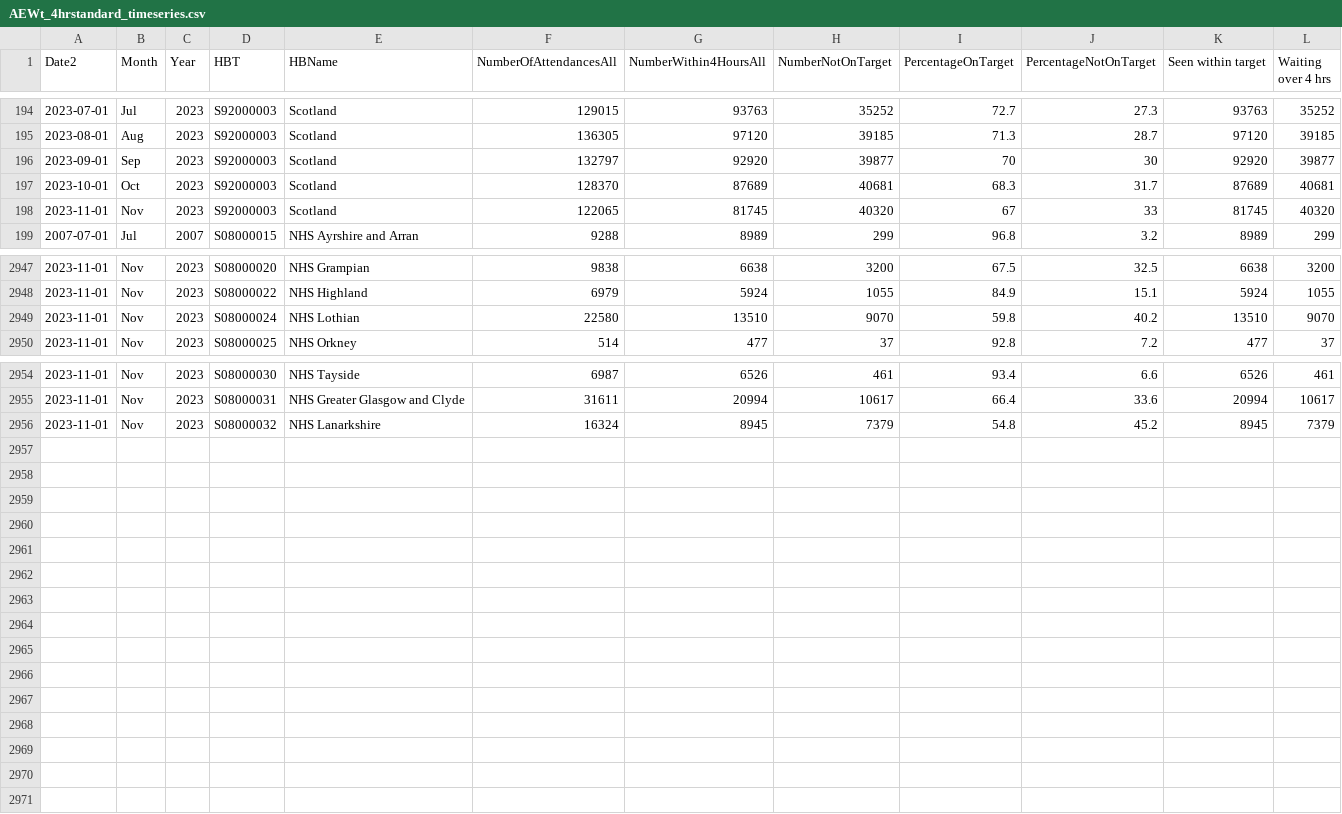
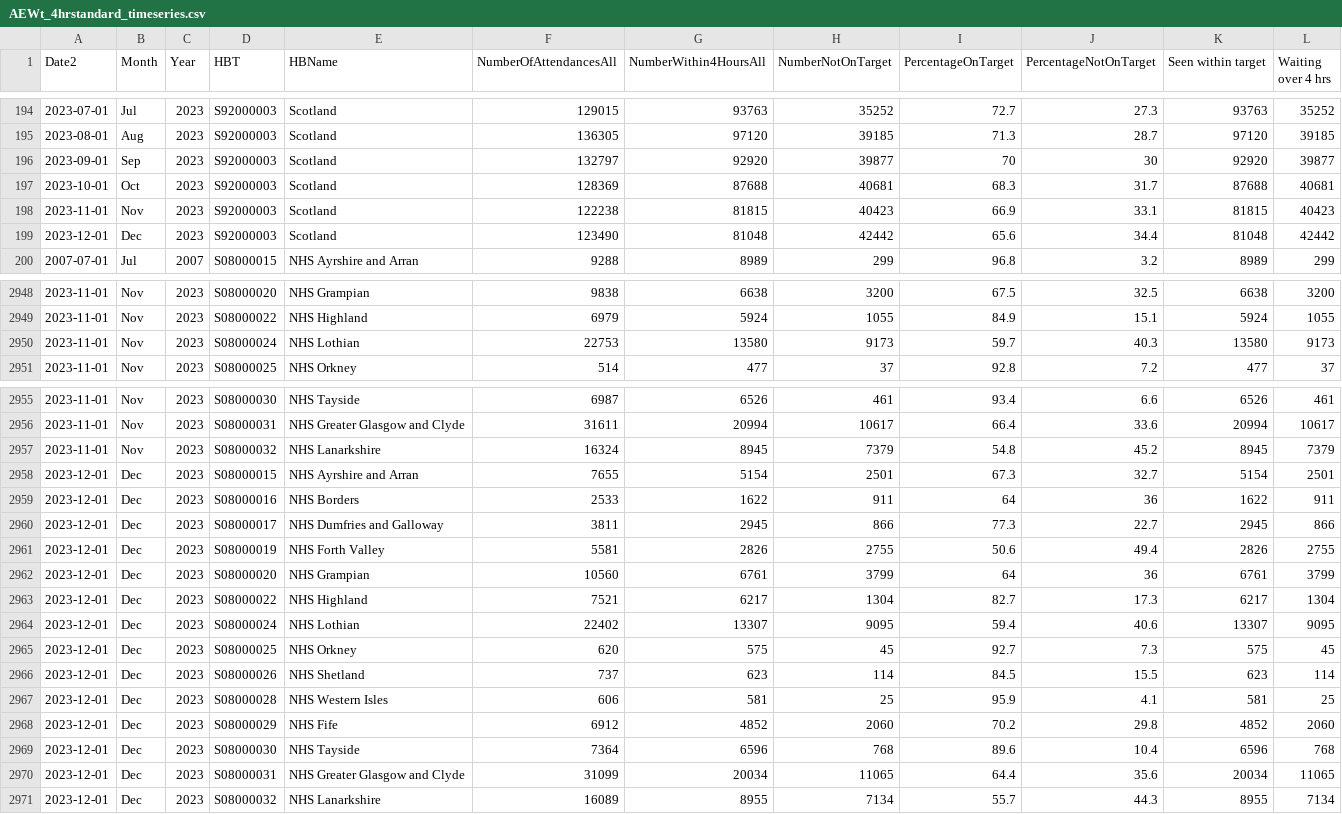
Before and after one commit to DCTdatateam/Hospitals-Tracker_NHS-Scotland, a CSV file: data/A&E-waiting-times/AEWt_4hrstandard_timeseries.csv, drawn as a sheet; only a part is shown, gaps mark what is left out; the diff covers the shown part only.

```diff
--- a/data/A&E-waiting-times/AEWt_4hrstandard_timeseries.csv
+++ b/data/A&E-waiting-times/AEWt_4hrstandard_timeseries.csv
@@ -196,4 +196,5 @@
 2023-09-01,"Sep","2023","S92000003","Scotland",132797,92920,39877,70,30,92920,39877
-2023-10-01,"Oct","2023","S92000003","Scotland",128370,87689,40681,68.3,31.7,87689,40681
-2023-11-01,"Nov","2023","S92000003","Scotland",122065,81745,40320,67,33,81745,40320
+2023-10-01,"Oct","2023","S92000003","Scotland",128369,87688,40681,68.3,31.7,87688,40681
+2023-11-01,"Nov","2023","S92000003","Scotland",122238,81815,40423,66.9,33.1,81815,40423
+2023-12-01,"Dec","2023","S92000003","Scotland",123490,81048,42442,65.6,34.4,81048,42442
 2007-07-01,"Jul","2007","S08000015","NHS Ayrshire and Arran",9288,8989,299,96.8,3.2,8989,299
@@ -2948,3 +2949,3 @@
 2023-11-01,"Nov","2023","S08000022","NHS Highland",6979,5924,1055,84.9,15.1,5924,1055
-2023-11-01,"Nov","2023","S08000024","NHS Lothian",22580,13510,9070,59.8,40.2,13510,9070
+2023-11-01,"Nov","2023","S08000024","NHS Lothian",22753,13580,9173,59.7,40.3,13580,9173
 2023-11-01,"Nov","2023","S08000025","NHS Orkney",514,477,37,92.8,7.2,477,37
@@ -2956 +2957,15 @@
 2023-11-01,"Nov","2023","S08000032","NHS Lanarkshire",16324,8945,7379,54.8,45.2,8945,7379
+2023-12-01,"Dec","2023","S08000015","NHS Ayrshire and Arran",7655,5154,2501,67.3,32.7,5154,2501
+2023-12-01,"Dec","2023","S08000016","NHS Borders",2533,1622,911,64,36,1622,911
+2023-12-01,"Dec","2023","S08000017","NHS Dumfries and Galloway",3811,2945,866,77.3,22.7,2945,866
+2023-12-01,"Dec","2023","S08000019","NHS Forth Valley",5581,2826,2755,50.6,49.4,2826,2755
+2023-12-01,"Dec","2023","S08000020","NHS Grampian",10560,6761,3799,64,36,6761,3799
+2023-12-01,"Dec","2023","S08000022","NHS Highland",7521,6217,1304,82.7,17.3,6217,1304
+2023-12-01,"Dec","2023","S08000024","NHS Lothian",22402,13307,9095,59.4,40.6,13307,9095
+2023-12-01,"Dec","2023","S08000025","NHS Orkney",620,575,45,92.7,7.3,575,45
+2023-12-01,"Dec","2023","S08000026","NHS Shetland",737,623,114,84.5,15.5,623,114
+2023-12-01,"Dec","2023","S08000028","NHS Western Isles",606,581,25,95.9,4.1,581,25
+2023-12-01,"Dec","2023","S08000029","NHS Fife",6912,4852,2060,70.2,29.8,4852,2060
+2023-12-01,"Dec","2023","S08000030","NHS Tayside",7364,6596,768,89.6,10.4,6596,768
+2023-12-01,"Dec","2023","S08000031","NHS Greater Glasgow and Clyde",31099,20034,11065,64.4,35.6,20034,11065
+2023-12-01,"Dec","2023","S08000032","NHS Lanarkshire",16089,8955,7134,55.7,44.3,8955,7134
```
Also changed, not shown: 3 edited cells elsewhere in this file, data/A&E-waiting-times/AEWt_episode_timeseries.csv, data/delayed-discharges/DD_by_age_group_all_delay_reasons_daily.csv, 1 other file.
